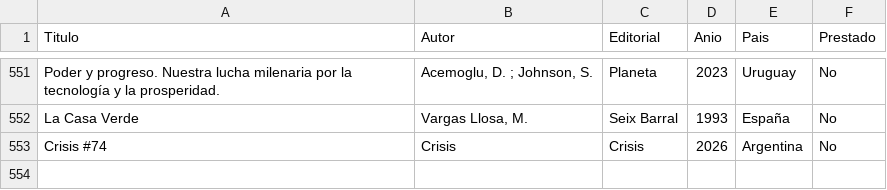
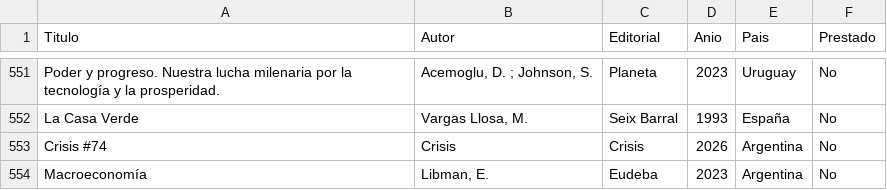
Before and after one commit to HermesBV/hermesf.ar, a CSV file: bds/Biblioteca.csv, drawn as a sheet; only a part is shown, gaps mark what is left out; the diff names each change by its address in the sheet, - before the commit and + after, or states it on an @@ line.

Commit message:
update biblioteca

```diff
--- a/bds/Biblioteca.csv
+++ b/bds/Biblioteca.csv
+row 554: Macroeconomía | Libman, E. | Eudeba | 2023 | Argentina | No
```
